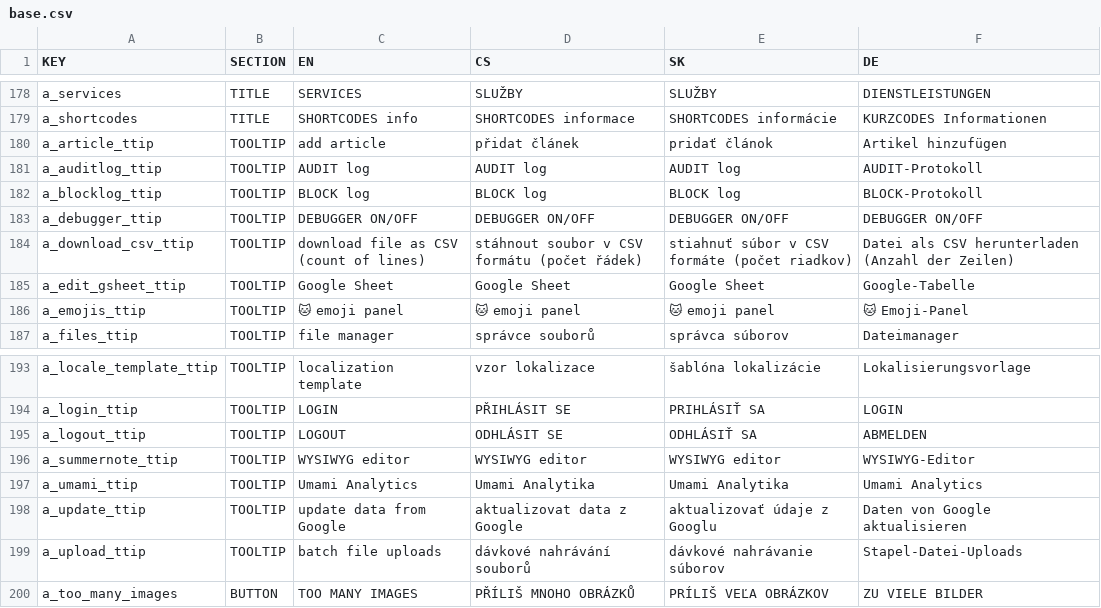
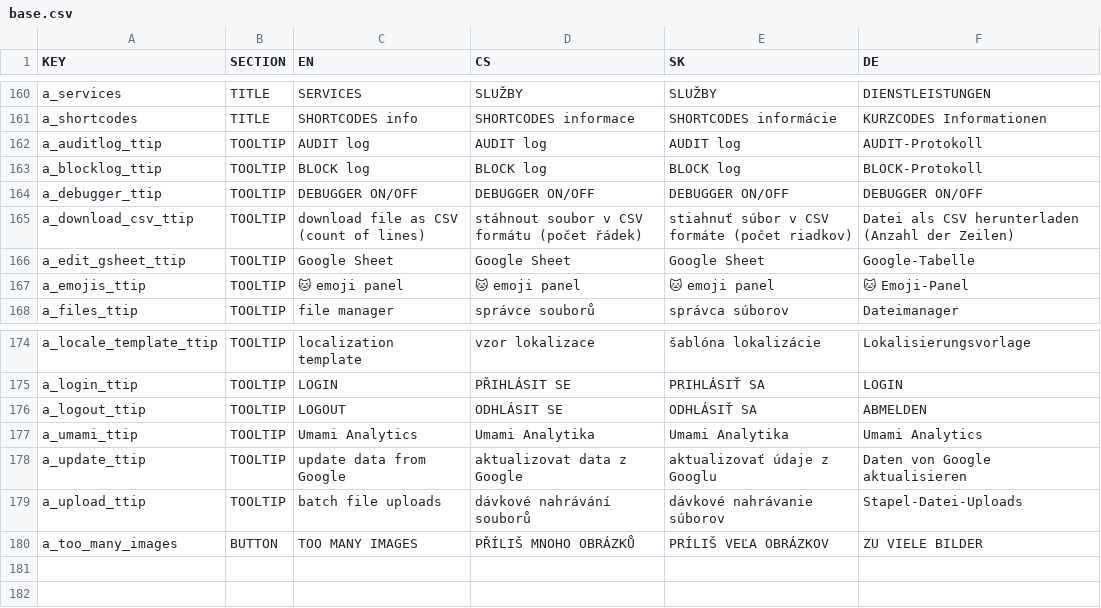
Before and after one commit to GSCloud/lasagna, a CSV file: app/base.csv, drawn as a sheet; only a part is shown, gaps mark what is left out; the diff covers the shown part only.

```diff
--- a/app/base.csv
+++ b/app/base.csv
@@ -209,3 +191,2 @@ a_services,TITLE,SERVICES,SLUŽBY,SLUŽBY,DIENSTLEISTUNGEN
 a_shortcodes,TITLE,SHORTCODES info,SHORTCODES informace,SHORTCODES informácie,KURZCODES Informationen
-a_article_ttip,TOOLTIP,add article,přidat článek,pridať článok,Artikel hinzufügen
 a_auditlog_ttip,TOOLTIP,AUDIT log,AUDIT log,AUDIT log,AUDIT-Protokoll
@@ -225,3 +206,2 @@ a_login_ttip,TOOLTIP,LOGIN,PŘIHLÁSIT SE,PRIHLÁSIŤ SA,LOGIN
 a_logout_ttip,TOOLTIP,LOGOUT,ODHLÁSIT SE,ODHLÁSIŤ SA,ABMELDEN
-a_summernote_ttip,TOOLTIP,WYSIWYG editor,WYSIWYG editor,WYSIWYG editor,WYSIWYG-Editor
 a_umami_ttip,TOOLTIP,Umami Analytics,Umami Analytika,Umami Analytika,Umami Analytics
```
Also changed, not shown: 18 removed rows elsewhere in this file, 12 other files.
